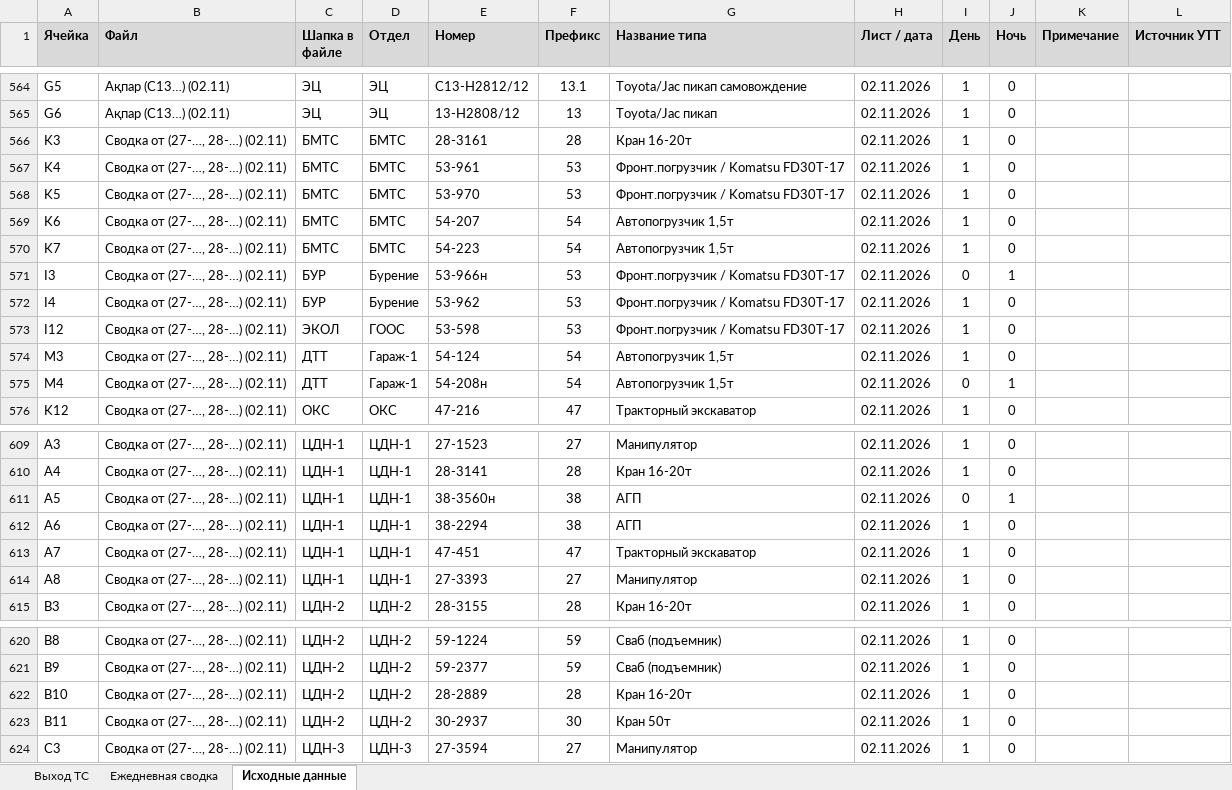
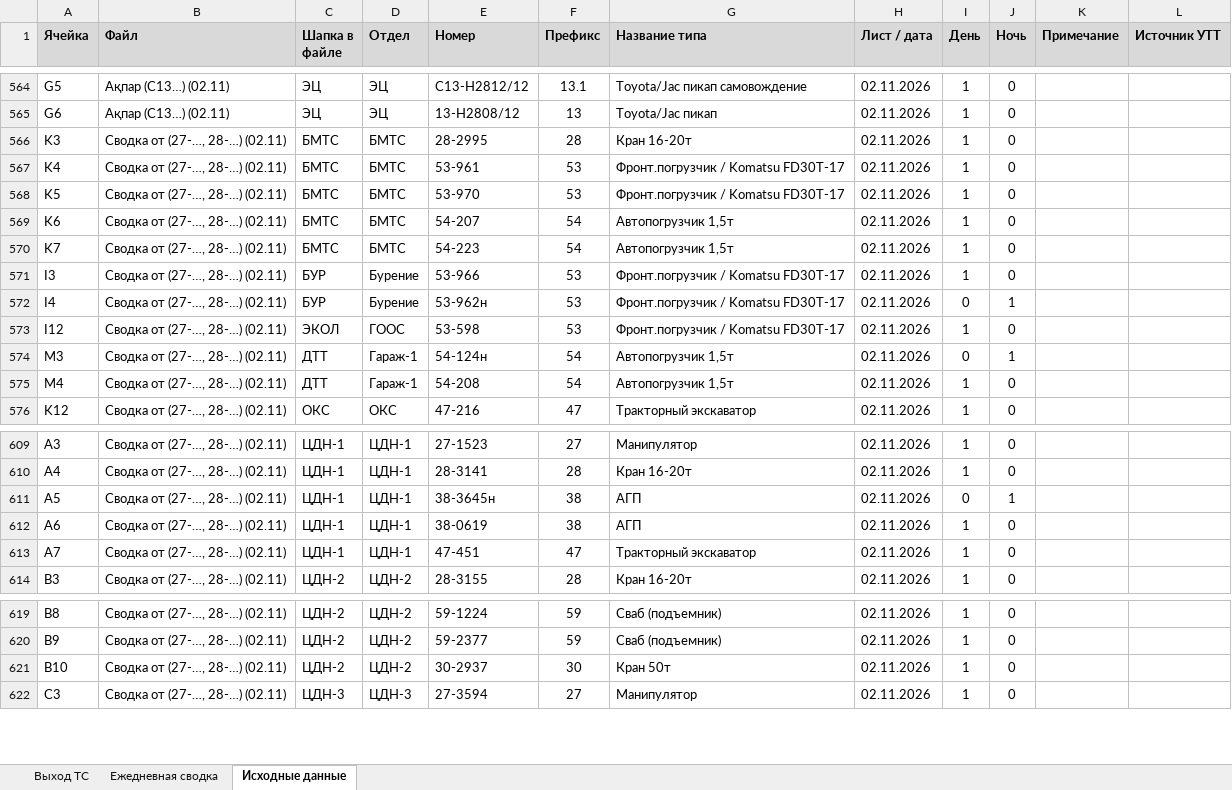
Before and after one commit to aura2889/summary, an Excel workbook: archive/2026-11-02/svod.xlsx, sheet Исходные данные, drawn as a sheet; only a part is shown, gaps mark what is left out; values as stored, in another font and other column widths than the file's, no borders; charts and pictures not drawn; removed rows and columns are numbered as before the commit, all else as after; the diff covers the shown part only; the diff names each change by its address in the sheet, - before the commit and + after, or states it on an @@ line.

```diff
--- a/archive/2026-11-02/svod.xlsx (sheet Исходные данные)
+++ b/archive/2026-11-02/svod.xlsx (sheet Исходные данные)
-E566 (Номер): 28-3161
+E566 (Номер): 28-2995
-E571 (Номер): 53-966н
+E571 (Номер): 53-966
-I571 (День): 0
+I571 (День): 1
-J571 (Ночь): 1
+J571 (Ночь): 0
-E572 (Номер): 53-962
+E572 (Номер): 53-962н
-I572 (День): 1
+I572 (День): 0
-J572 (Ночь): 0
+J572 (Ночь): 1
-E574 (Номер): 54-124
+E574 (Номер): 54-124н
-I574 (День): 1
+I574 (День): 0
-J574 (Ночь): 0
+J574 (Ночь): 1
-E575 (Номер): 54-208н
+E575 (Номер): 54-208
-I575 (День): 0
+I575 (День): 1
-J575 (Ночь): 1
+J575 (Ночь): 0
-E611 (Номер): 38-3560н
+E611 (Номер): 38-3645н
-E612 (Номер): 38-2294
+E612 (Номер): 38-0619
-row 614: A8 | Сводка от (27-…, 28-…) (02.11) | ЦДН-1 | ЦДН-1 | 27-3393 | 27 | Манипулятор | 02.11.2026 | 1 | 0
-E621 (Номер): 28-2889
+E621 (Номер): 30-2937
-F621 (Префикс): 28
+F621 (Префикс): 30
-G621 (Название типа): Кран 16-20т
+G621 (Название типа): Кран 50т
-row 623: B11 | Сводка от (27-…, 28-…) (02.11) | ЦДН-2 | ЦДН-2 | 30-2937 | 30 | Кран 50т | 02.11.2026 | 1 | 0
```
Also changed, not shown: 4 added rows, 1 removed row and 39 edited cells elsewhere in this sheet, sheet Ежедневная сводка, sheet Выход ТС, formulas that keep their value, 4 other files.
